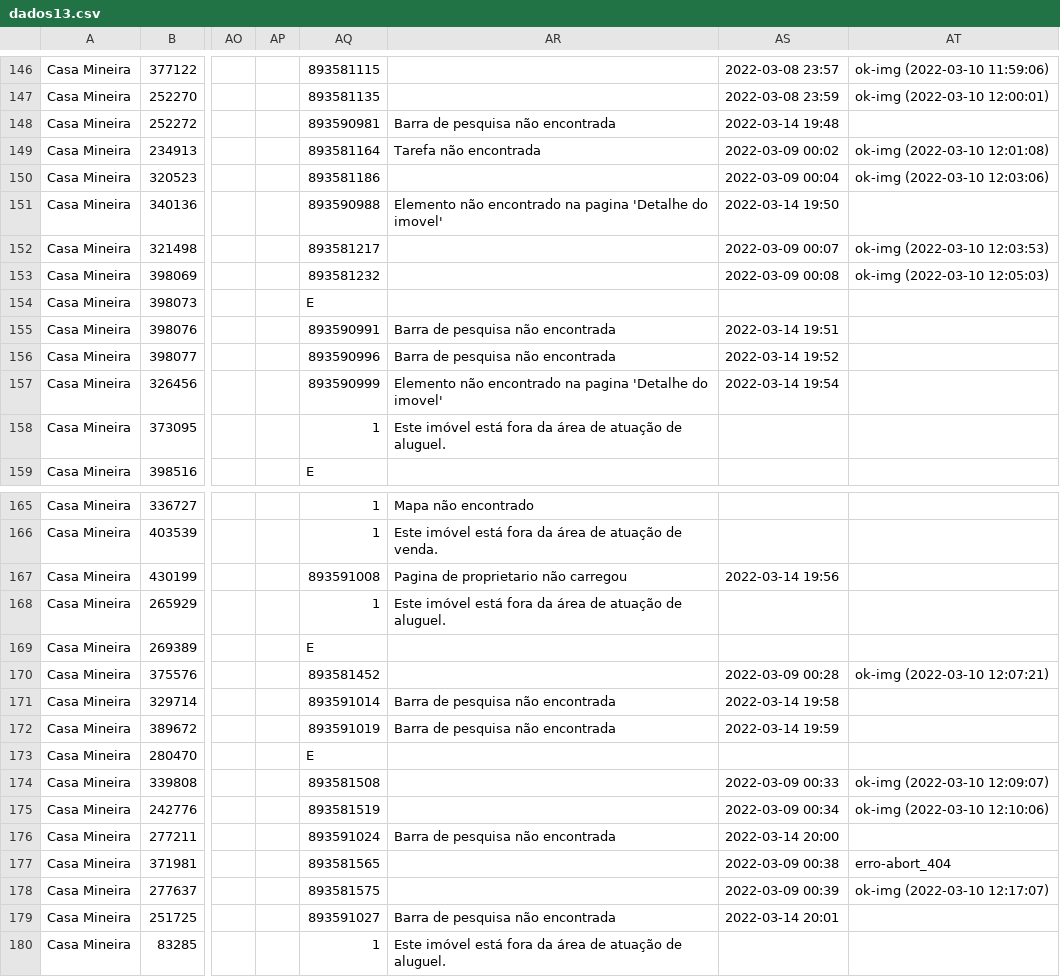
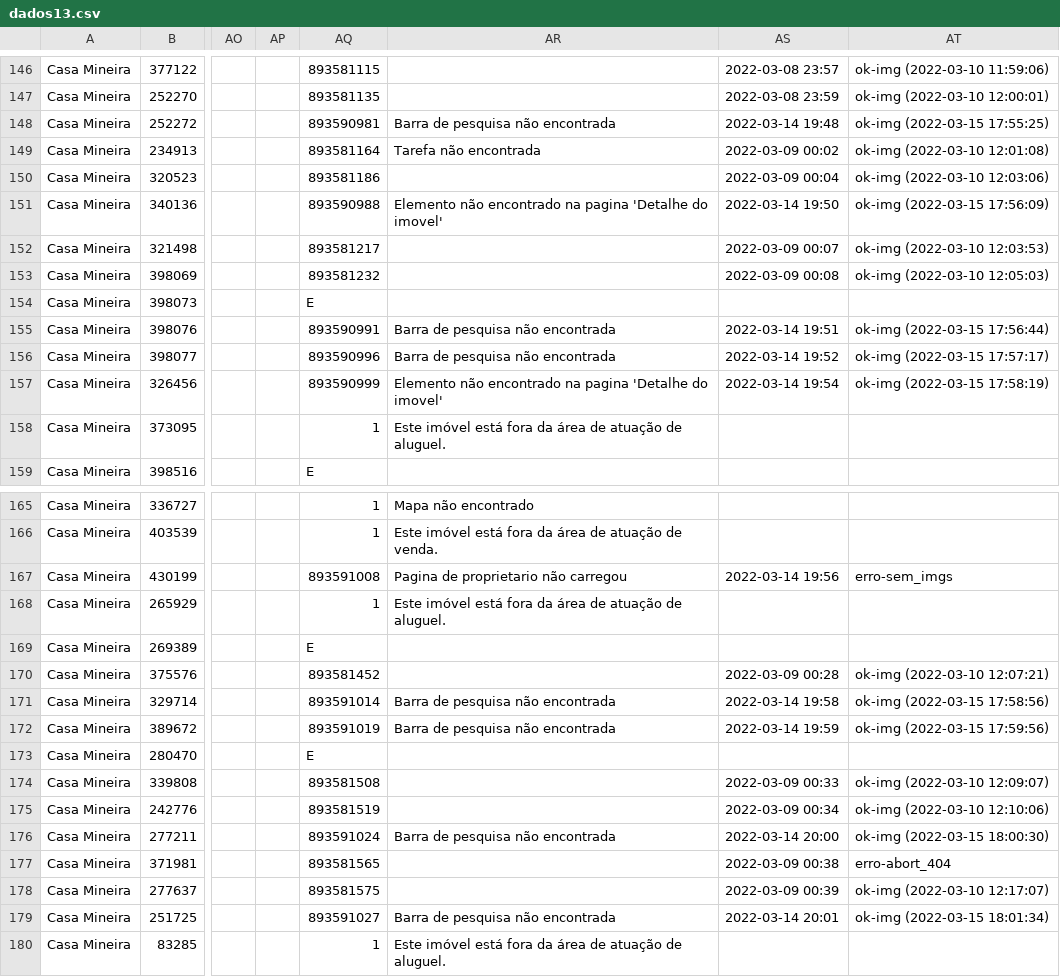
Before and after one commit to joaoalves16/papa_leguas, a CSV file: arquivos/dados13.csv, drawn as a sheet; only a part is shown, gaps mark what is left out; the diff covers the shown part only; the diff names each change by its address in the sheet, - before the commit and + after, or states it on an @@ line.

```diff
--- a/arquivos/dados13.csv
+++ b/arquivos/dados13.csv
-AT148: (empty)
+AT148: ok-img (2022-03-15 17:55:25)
-AT151: (empty)
+AT151: ok-img (2022-03-15 17:56:09)
-AT155: (empty)
+AT155: ok-img (2022-03-15 17:56:44)
-AT156: (empty)
+AT156: ok-img (2022-03-15 17:57:17)
-AT157: (empty)
+AT157: ok-img (2022-03-15 17:58:19)
-AT167: (empty)
+AT167: erro-sem_imgs
-AT171: (empty)
+AT171: ok-img (2022-03-15 17:58:56)
-AT172: (empty)
+AT172: ok-img (2022-03-15 17:59:56)
-AT176: (empty)
+AT176: ok-img (2022-03-15 18:00:30)
-AT179: (empty)
+AT179: ok-img (2022-03-15 18:01:34)
```
Also changed, not shown: 28 edited cells elsewhere in this file, arquivos/dados11.csv, arquivos/dados12.csv, 3 other files.
